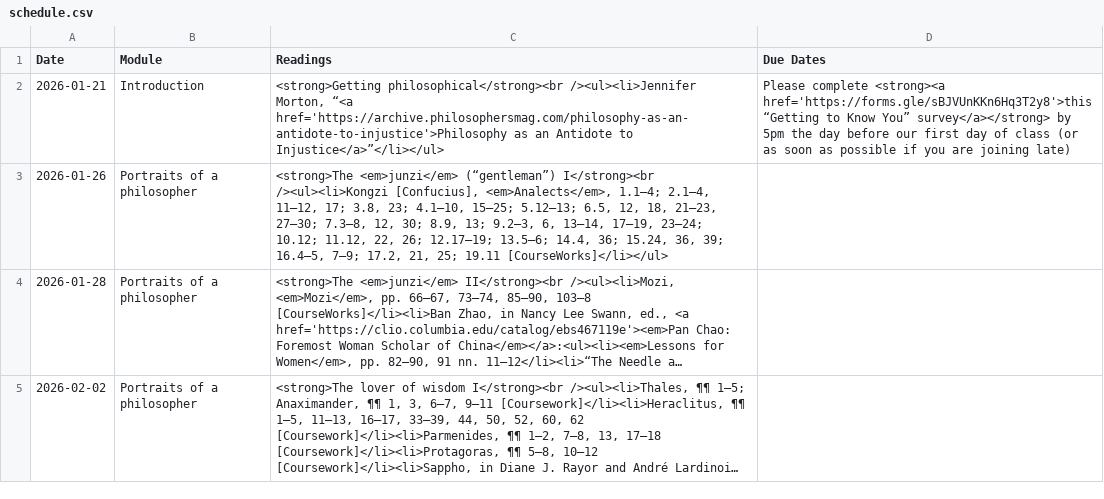
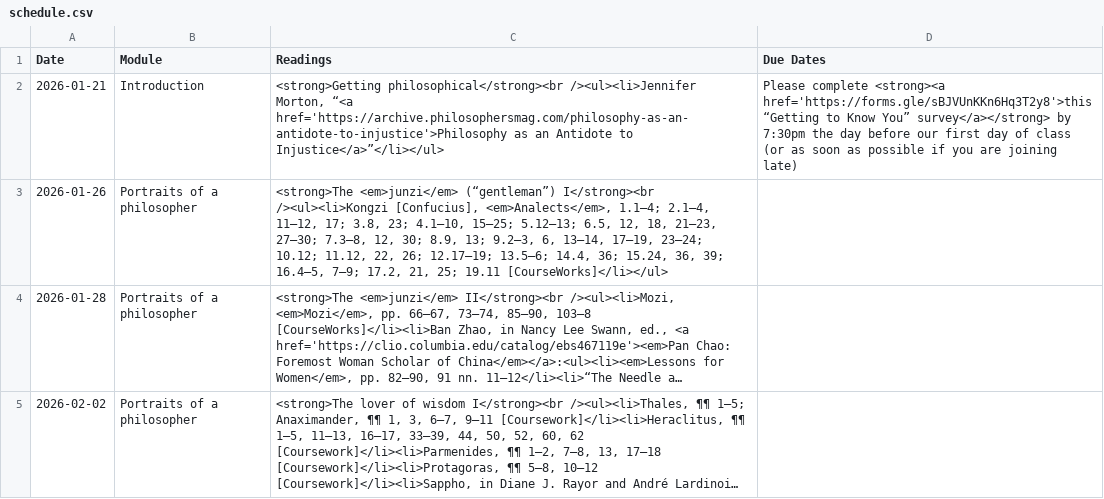
Before and after one commit to dingherself/intro, a CSV file: _data/schedule.csv, drawn as a sheet; only a part is shown; long unchanged cells end in ….

Commit message:
change due date

```diff
--- a/_data/schedule.csv
+++ b/_data/schedule.csv
@@ -1,3 +1,3 @@
 Date,Module,Readings,Due Dates
-2026-01-21,Introduction,"<strong>Getting philosophical</strong><br /><ul><li>Jennifer Morton, “<a href='https://archive.philosophersmag.com/philosophy-as-an-antidote-to-injustice'>Philosophy as an Antidote to Injustice</a>”</li></ul>",Please complete <strong><a href='https://forms.gle/sBJVUnKKn6Hq3T2y8'>this “Getting to Know You” survey</a></strong> by 5pm the day before our first day of class (or as soon as possible if you are joining late)
+2026-01-21,Introduction,"<strong>Getting philosophical</strong><br /><ul><li>Jennifer Morton, “<a href='https://archive.philosophersmag.com/philosophy-as-an-antidote-to-injustice'>Philosophy as an Antidote to Injustice</a>”</li></ul>",Please complete <strong><a href='https://forms.gle/sBJVUnKKn6Hq3T2y8'>this “Getting to Know You” survey</a></strong> by 7:30pm the day before our first day of class (or as soon as possible if you are joining late)
 2026-01-26,Portraits of a philosopher,"<strong>The <em>junzi</em> (“gentleman”) I</strong><br /><ul><li>Kongzi [Confucius], <em>Analects</em>, 1.1–4; 2.1–4, 11–12, 17; 3.8, 23; 4.1–10, 15–25; 5.12–13; 6.5, 12, 18, 21–23, 27–30; 7.3–8, 12, 30; 8.9, 13; 9.2–3, 6, 13–14, 17–19, 23–24; 10.12; 11.12, 22, 26; 12.17–19; 13.5–6; 14.4, 36; 15.24, 36, 39; 16.4–5, 7–9; 17.2, 21, 25; 19.11 [CourseWorks]</li></ul>",
```
